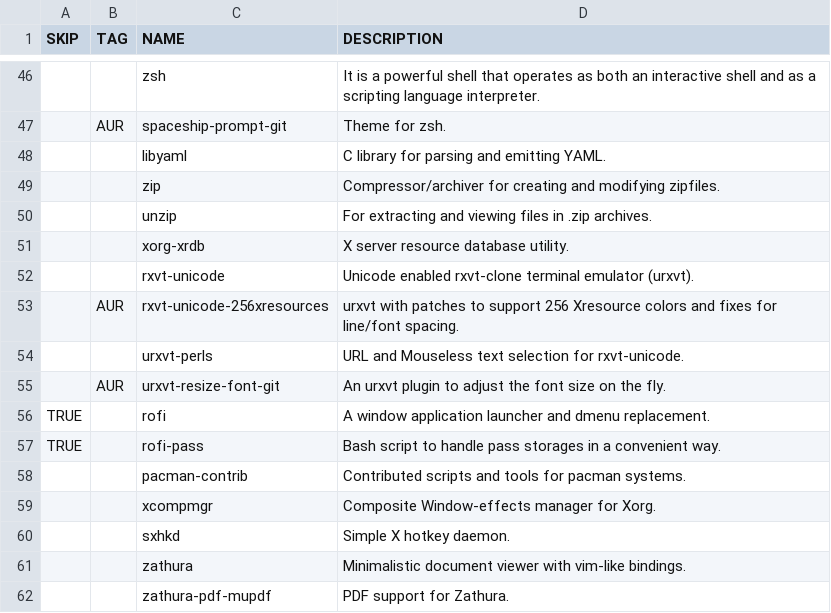
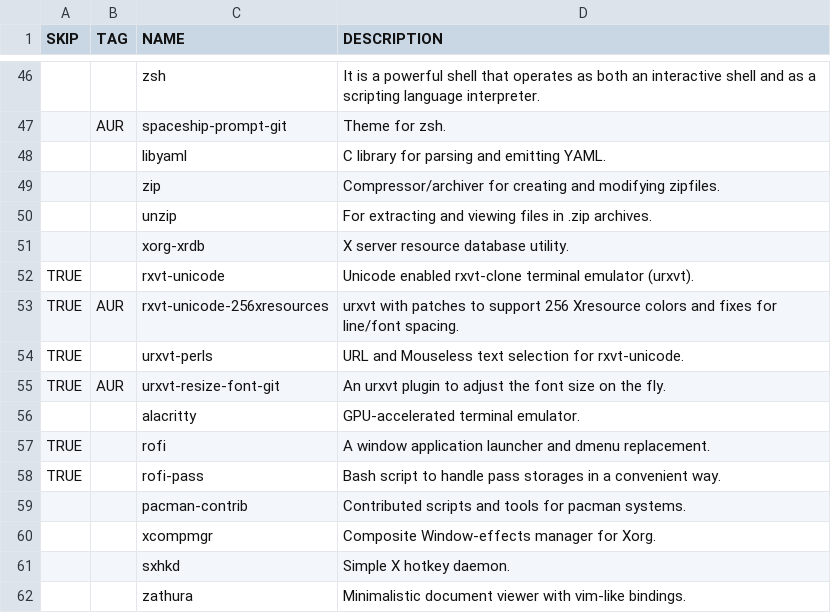
Before and after one commit to WIttyJudge/dotfiles, a CSV file: packages.csv, drawn as a sheet; only a part is shown, gaps mark what is left out; the shorter side is filled out with more unchanged rows; the diff names each change by its address in the sheet, - before the commit and + after, or states it on an @@ line.

Commit message:
Switch to alacritty.

```diff
--- a/packages.csv
+++ b/packages.csv
-A52:A55 (SKIP): (empty)
+A52:A55 (SKIP): TRUE
+row 56:  |  | alacritty | GPU-accelerated terminal emulator.
```
Also changed, not shown: 5 other files.
